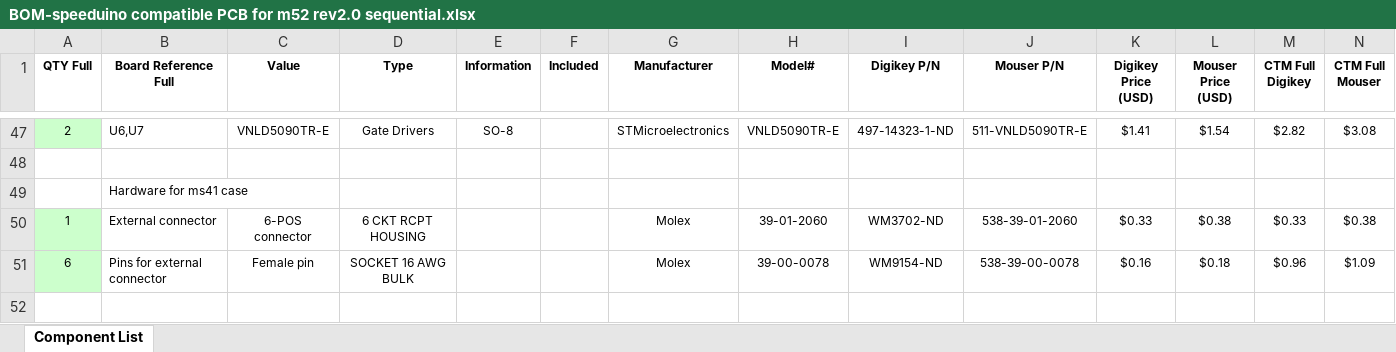
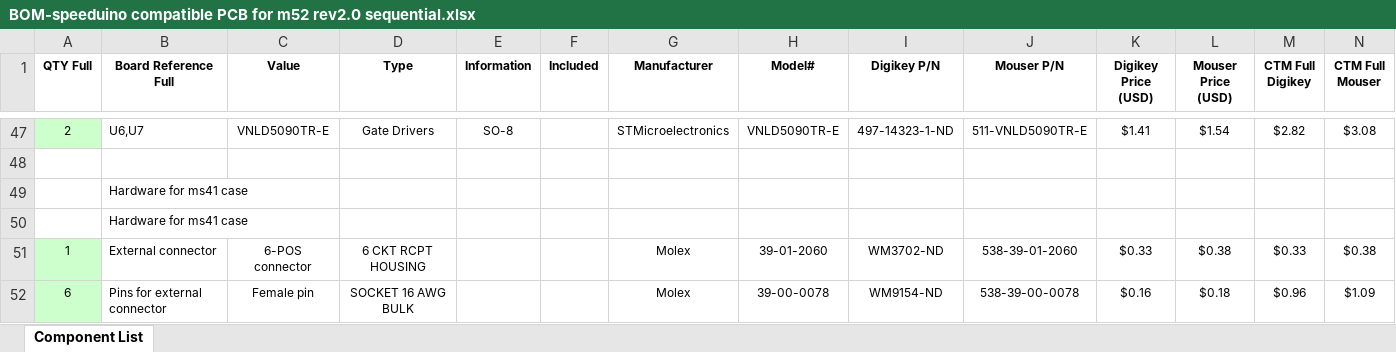
Before and after one commit to pazi88/Speeduino-M5x-PCBs, an Excel workbook: m52 PnP/Rev2.0 documents/BOM-speeduino compatible PCB for m52 rev2.0 sequential.xlsx, sheet Component List, drawn as a sheet; only a part is shown, gaps mark what is left out; the shorter side is filled out with more unchanged rows; values as stored, in another font and other column widths than the file's, no borders; rows hold the shown columns only; the diff names each change by its address in the sheet, - before the commit and + after, or states it on an @@ line.

```diff
--- a/m52 PnP/Rev2.0 documents/BOM-speeduino compatible PCB for m52 rev2.0 sequential.xlsx (sheet Component List)
+++ b/m52 PnP/Rev2.0 documents/BOM-speeduino compatible PCB for m52 rev2.0 sequential.xlsx (sheet Component List)
+row 50:  | Hardware for ms41 case
```
Also changed, not shown: m52 PnP/Rev1.3 documents/BOM-speeduino v0.4.3 compatible PCB for m52 rev1.3.xlsx, m52 PnP/Rev2.0 documents/BOM-speeduino compatible PCB for m52 rev2.0.xlsx.
